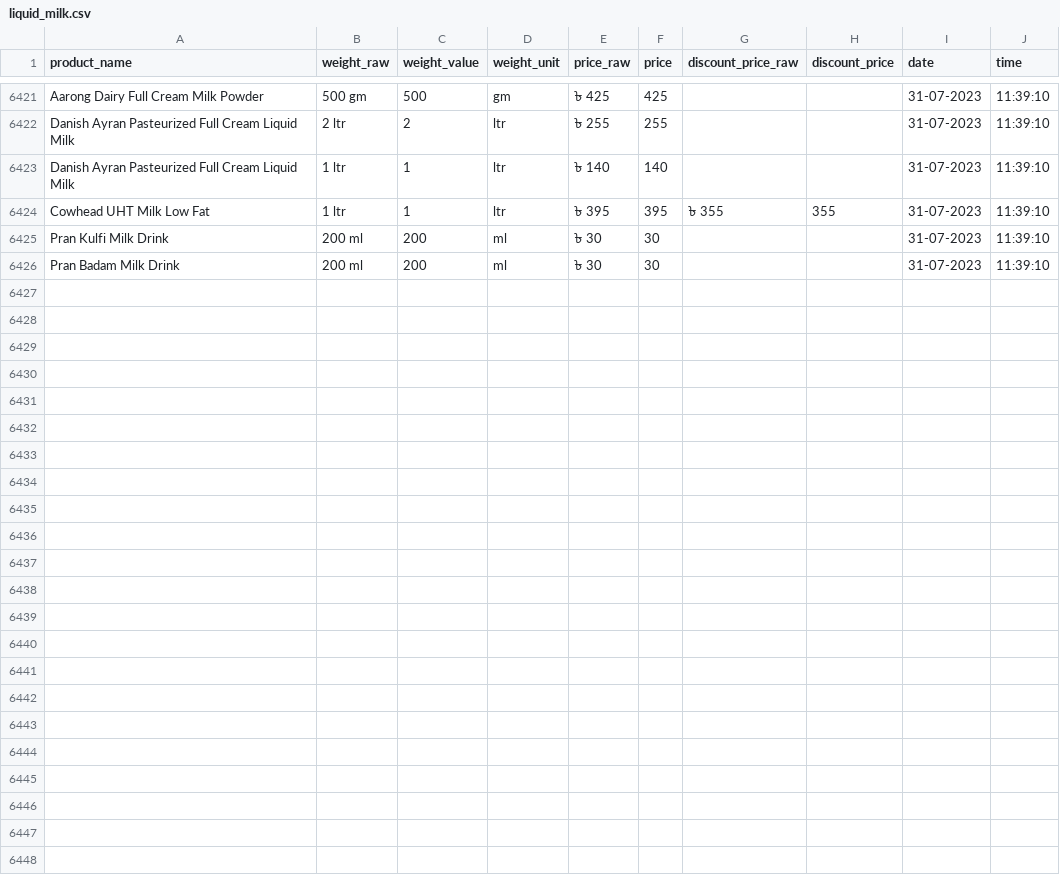
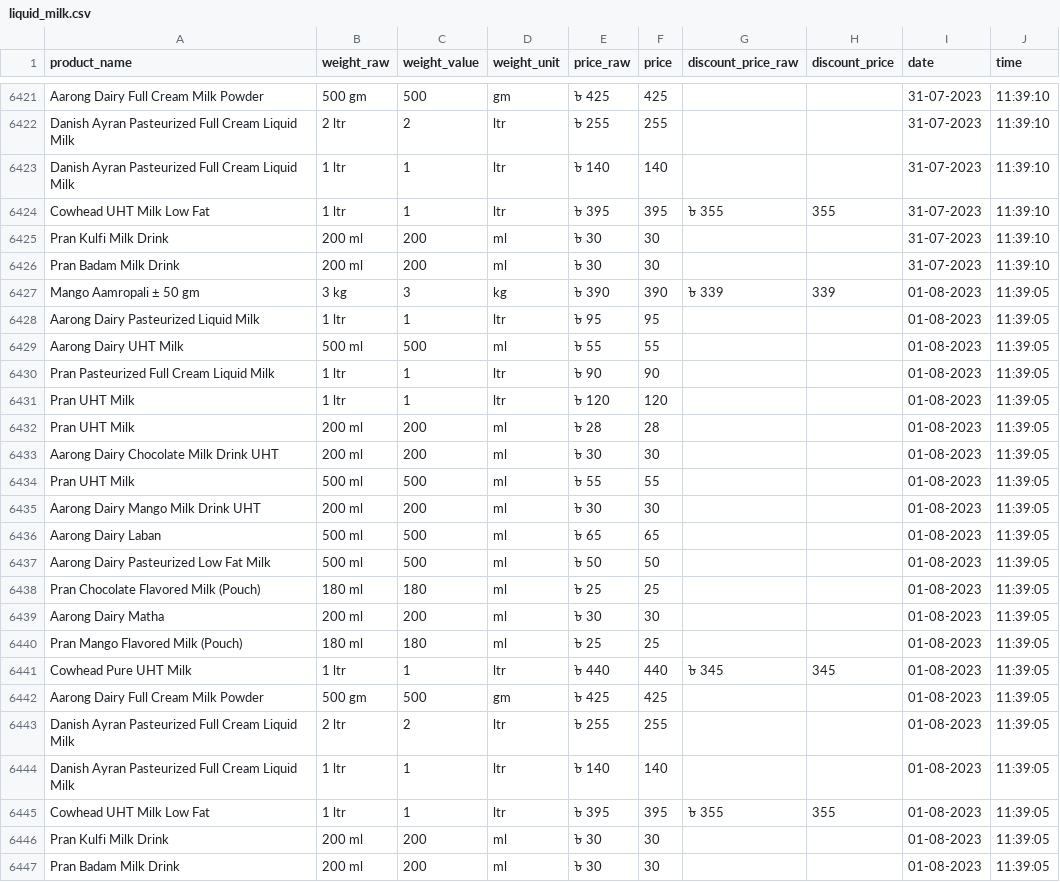
Before and after one commit to Shayokh144/Commodity_Price_Analysis_BD, a CSV file: data/price_data/liquid_milk/liquid_milk.csv, drawn as a sheet; only a part is shown, gaps mark what is left out.

```diff
--- a/data/price_data/liquid_milk/liquid_milk.csv
+++ b/data/price_data/liquid_milk/liquid_milk.csv
@@ -6426 +6426,22 @@ Pran Kulfi Milk Drink,200 ml,200,ml,৳ 30,30,,,31-07-2023,11:39:10
 Pran Badam Milk Drink,200 ml,200,ml,৳ 30,30,,,31-07-2023,11:39:10
+Mango Aamropali ± 50 gm,3 kg,3,kg,৳ 390,390,৳ 339,339,01-08-2023,11:39:05
+Aarong Dairy Pasteurized Liquid Milk,1 ltr,1,ltr,৳ 95,95,,,01-08-2023,11:39:05
+Aarong Dairy UHT Milk,500 ml,500,ml,৳ 55,55,,,01-08-2023,11:39:05
+Pran Pasteurized Full Cream Liquid Milk,1 ltr,1,ltr,৳ 90,90,,,01-08-2023,11:39:05
+Pran UHT Milk,1 ltr,1,ltr,৳ 120,120,,,01-08-2023,11:39:05
+Pran UHT Milk,200 ml,200,ml,৳ 28,28,,,01-08-2023,11:39:05
+Aarong Dairy Chocolate Milk Drink UHT,200 ml,200,ml,৳ 30,30,,,01-08-2023,11:39:05
+Pran UHT Milk,500 ml,500,ml,৳ 55,55,,,01-08-2023,11:39:05
+Aarong Dairy Mango Milk Drink UHT,200 ml,200,ml,৳ 30,30,,,01-08-2023,11:39:05
+Aarong Dairy Laban,500 ml,500,ml,৳ 65,65,,,01-08-2023,11:39:05
+Aarong Dairy Pasteurized Low Fat Milk,500 ml,500,ml,৳ 50,50,,,01-08-2023,11:39:05
+Pran Chocolate Flavored Milk (Pouch),180 ml,180,ml,৳ 25,25,,,01-08-2023,11:39:05
+Aarong Dairy Matha,200 ml,200,ml,৳ 30,30,,,01-08-2023,11:39:05
+Pran Mango Flavored Milk (Pouch),180 ml,180,ml,৳ 25,25,,,01-08-2023,11:39:05
+Cowhead Pure UHT Milk,1 ltr,1,ltr,৳ 440,440,৳ 345,345,01-08-2023,11:39:05
+Aarong Dairy Full Cream Milk Powder,500 gm,500,gm,৳ 425,425,,,01-08-2023,11:39:05
+Danish Ayran Pasteurized Full Cream Liquid Milk,2 ltr,2,ltr,৳ 255,255,,,01-08-2023,11:39:05
+Danish Ayran Pasteurized Full Cream Liquid Milk,1 ltr,1,ltr,৳ 140,140,,,01-08-2023,11:39:05
+Cowhead UHT Milk Low Fat,1 ltr,1,ltr,৳ 395,395,৳ 355,355,01-08-2023,11:39:05
+Pran Kulfi Milk Drink,200 ml,200,ml,৳ 30,30,,,01-08-2023,11:39:05
+Pran Badam Milk Drink,200 ml,200,ml,৳ 30,30,,,01-08-2023,11:39:05
```
Also changed, not shown: data/price_data/chicken/chicken.csv, data/price_data/flour/flour.csv, 17 other files.
